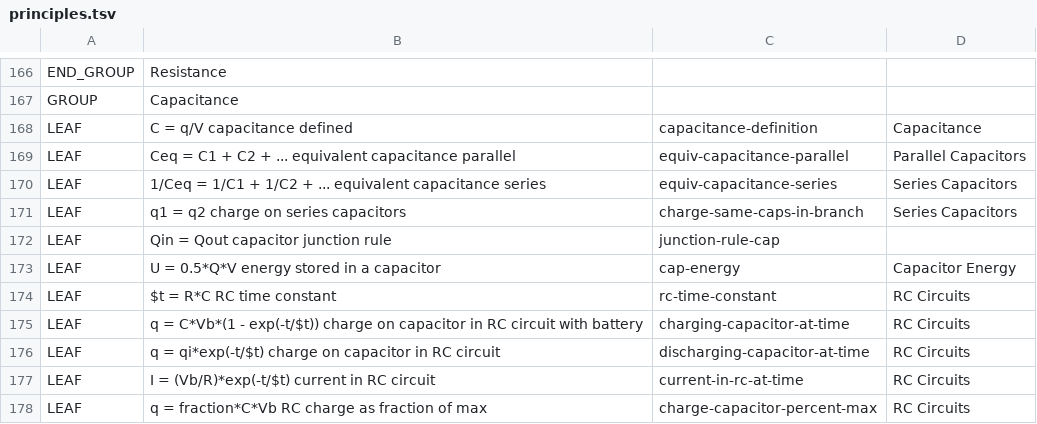
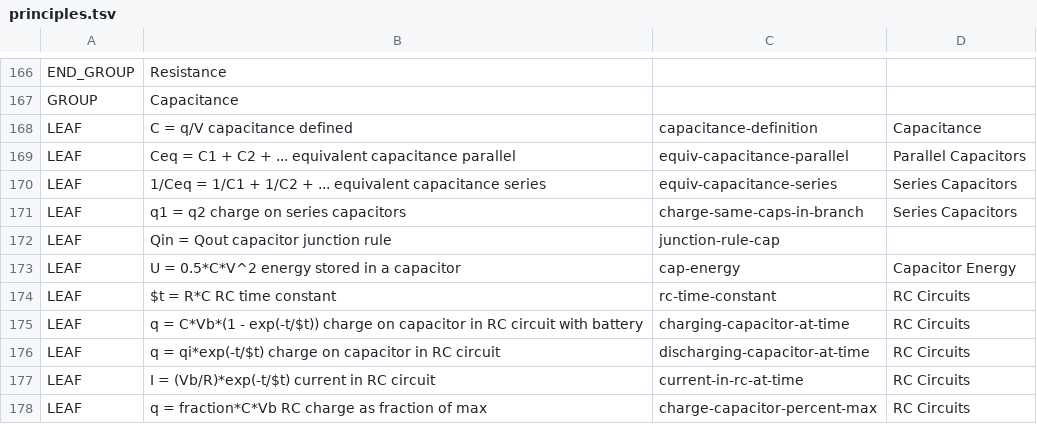
Before and after one commit to bvds/andes, a TSV file: KB/principles.tsv, drawn as a sheet; only a part is shown, gaps mark what is left out.

Commit message:
changed energy in a capacitor to 0.5*C*V^2

```diff
--- a/KB/principles.tsv
+++ b/KB/principles.tsv
@@ -172,3 +172,3 @@ LEAF	q1 = q2    charge on series capacitors	charge-same-caps-in-branch	Series Ca
 LEAF	Qin = Qout    capacitor junction rule	junction-rule-cap	
-LEAF	U = 0.5*Q*V    energy stored in a capacitor	cap-energy	Capacitor Energy
+LEAF	U = 0.5*C*V^2    energy stored in a capacitor	cap-energy	Capacitor Energy
 LEAF	$t = R*C    RC time constant	rc-time-constant	RC Circuits
```
Also changed, not shown: 2 other files.
